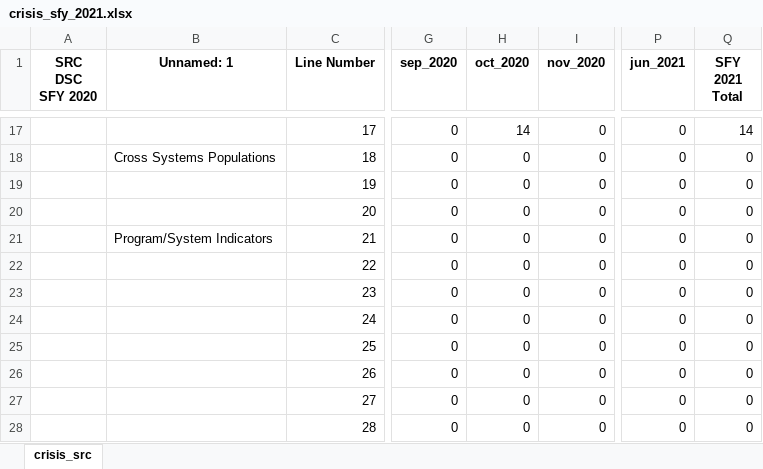
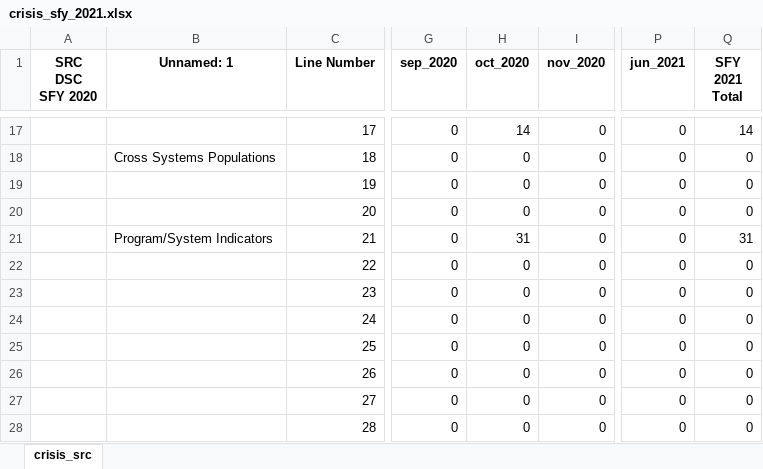
Before and after one commit to elijahanderson/KHIT-scripts, an Excel workbook: crisis_src/crisis_sfy_2021.xlsx, sheet crisis_src, drawn as a sheet; only a part is shown, gaps mark what is left out; values as stored, in another font and other column widths than the file's, no borders; the diff names each change by its address in the sheet, - before the commit and + after, or states it on an @@ line.

```diff
--- a/crisis_src/crisis_sfy_2021.xlsx (sheet crisis_src)
+++ b/crisis_src/crisis_sfy_2021.xlsx (sheet crisis_src)
-H21 (oct_2020): 0
+H21 (oct_2020): 31
-Q21 (SFY 2021 Total): 0
+Q21 (SFY 2021 Total): 31
```
Also changed, not shown: 1 other file.
